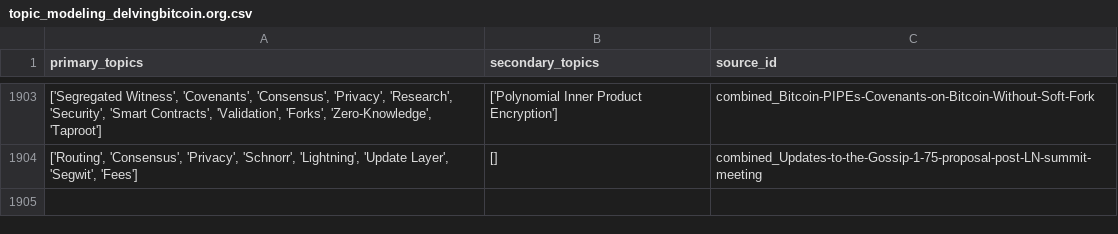
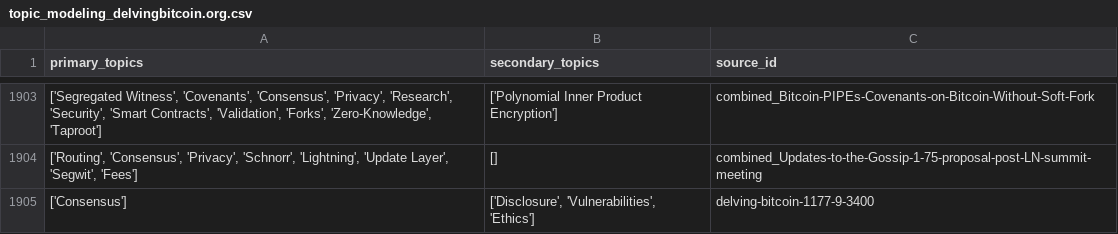
Before and after one commit to bitcoinsearch/llm-fine-tuning, a CSV file: gpt_output/topic_modeling_delvingbitcoin.org.csv, drawn as a sheet; only a part is shown, gaps mark what is left out; the diff names each change by its address in the sheet, - before the commit and + after, or states it on an @@ line.

Commit message:
Updated csv files with topics from latest ES docs

```diff
--- a/gpt_output/topic_modeling_delvingbitcoin.org.csv
+++ b/gpt_output/topic_modeling_delvingbitcoin.org.csv
+row 1905: ['Consensus'] | ['Disclosure', 'Vulnerabilities', 'Ethics'] | delving-bitcoin-1177-9-3400
```
